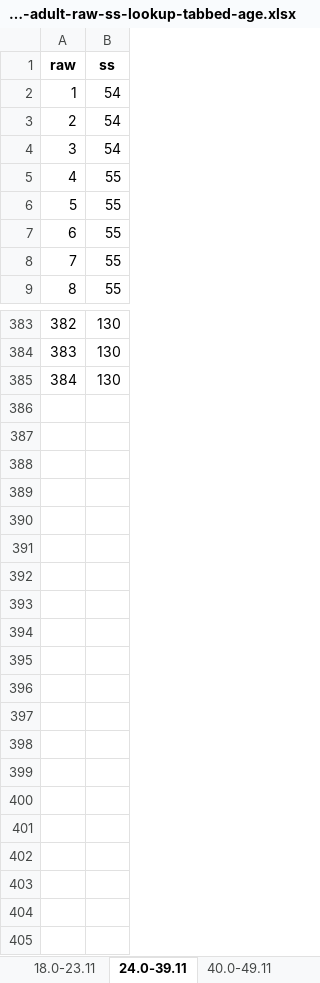
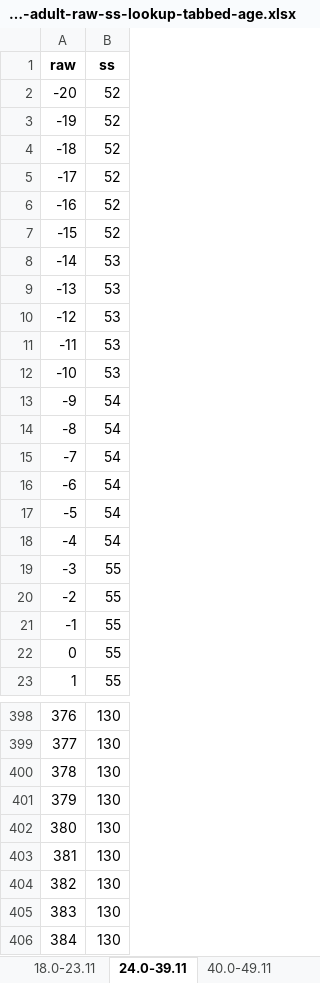
Before and after one commit to wpspublish-public/DSHerzberg-TOD-R, an Excel workbook: OUTPUT-FILES/NORMS/TODC_adult_10.28.21_for norms/orf_sum-adult-raw-ss-lookup-tabbed-age.xlsx, sheet 24.0-39.11, drawn as a sheet; only a part is shown, gaps mark what is left out; values as stored, in another font and other column widths than the file's, no borders; addresses are those after the commit; the diff covers the shown part only; the diff names each change by its address in the sheet, - before the commit and + after, or states it on an @@ line.

```diff
--- a/OUTPUT-FILES/NORMS/TODC_adult_10.28.21_for norms/orf_sum-adult-raw-ss-lookup-tabbed-age.xlsx (sheet 24.0-39.11)
+++ b/OUTPUT-FILES/NORMS/TODC_adult_10.28.21_for norms/orf_sum-adult-raw-ss-lookup-tabbed-age.xlsx (sheet 24.0-39.11)
+row 2: -20 | 52
+row 3: -19 | 52
+row 4: -18 | 52
+row 5: -17 | 52
+row 6: -16 | 52
+row 7: -15 | 52
+row 8: -14 | 53
+row 9: -13 | 53
+row 10: -12 | 53
+row 11: -11 | 53
+row 12: -10 | 53
+row 13: -9 | 54
+row 14: -8 | 54
+row 15: -7 | 54
@@ column A (raw) renumbered between rows 16 and 400 @@
+row 401: 379 | 130
+row 402: 380 | 130
+row 403: 381 | 130
+row 404: 382 | 130
+row 405: 383 | 130
+row 406: 384 | 130
```
Also changed, not shown: 13 added rows and 12 removed rows elsewhere in this sheet, sheet 70.0-89.11, sheet 60.0-69.11, sheet 18.0-23.11, sheet 40.0-49.11, sheet 50.0-59.11, OUTPUT-FILES/NORMS/TODC_adult_10.28.21_for norms/gea_sum-adult-raw-ss-lookup-tabbed-age.xlsx, OUTPUT-FILES/NORMS/TODC_adult_10.28.21_for norms/nwr_sum-adult-raw-ss-lookup-tabbed-age.xlsx, 52 other files.
